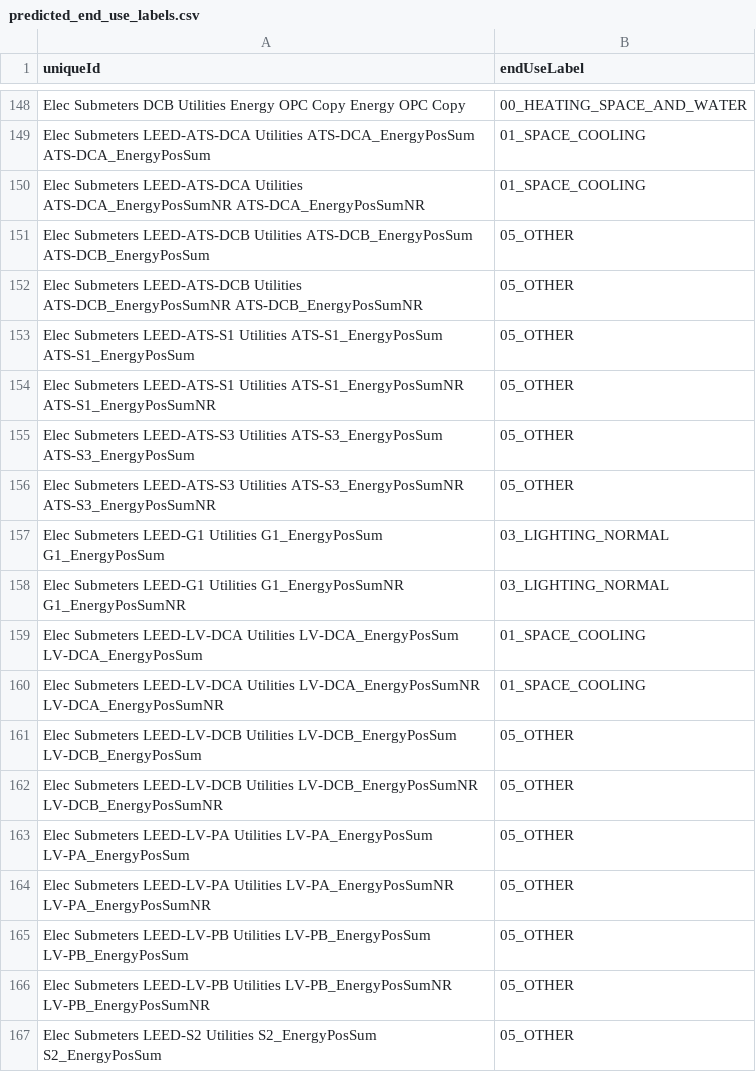
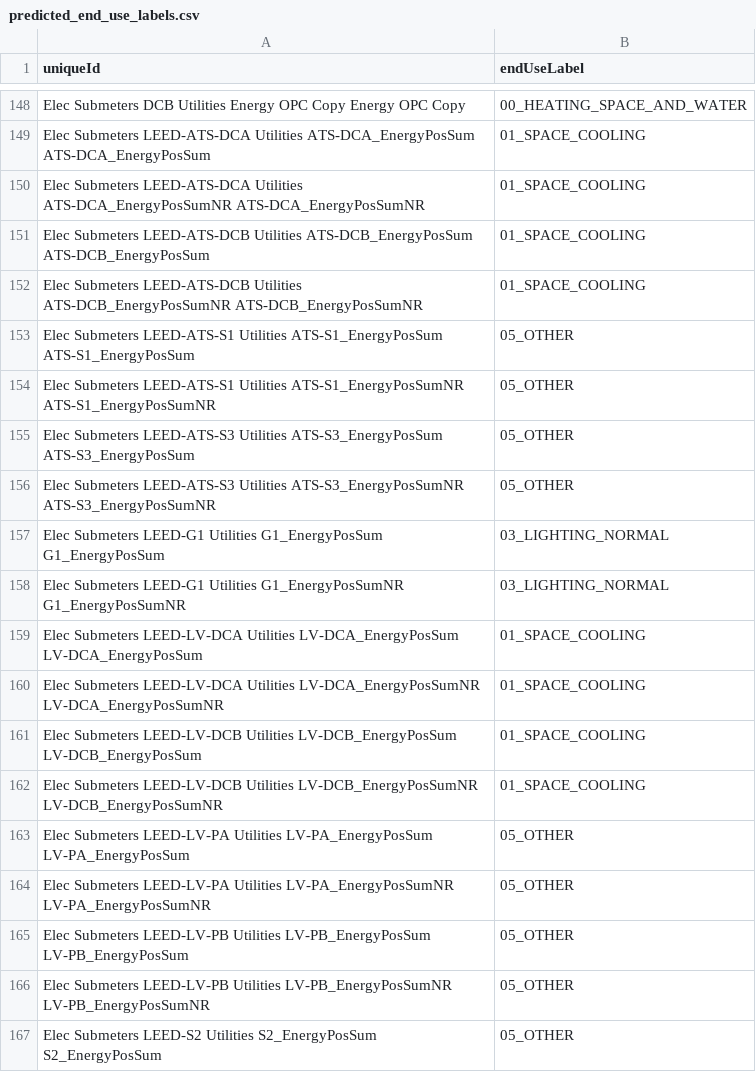
Before and after one commit to UBC-UrbanDataLab/Classifying-End-Use-MDS2020, a CSV file: data/csv_outputs/predicted_end_use_labels.csv, drawn as a sheet; only a part is shown, gaps mark what is left out.

```diff
--- a/data/csv_outputs/predicted_end_use_labels.csv
+++ b/data/csv_outputs/predicted_end_use_labels.csv
@@ -150,4 +150,4 @@ Elec Submeters LEED-ATS-DCA Utilities ATS-DCA_EnergyPosSum ATS-DCA_EnergyPosSum,
 Elec Submeters LEED-ATS-DCA Utilities ATS-DCA_EnergyPosSumNR ATS-DCA_EnergyPosSumNR,01_SPACE_COOLING
-Elec Submeters LEED-ATS-DCB Utilities ATS-DCB_EnergyPosSum ATS-DCB_EnergyPosSum,05_OTHER
-Elec Submeters LEED-ATS-DCB Utilities ATS-DCB_EnergyPosSumNR ATS-DCB_EnergyPosSumNR,05_OTHER
+Elec Submeters LEED-ATS-DCB Utilities ATS-DCB_EnergyPosSum ATS-DCB_EnergyPosSum,01_SPACE_COOLING
+Elec Submeters LEED-ATS-DCB Utilities ATS-DCB_EnergyPosSumNR ATS-DCB_EnergyPosSumNR,01_SPACE_COOLING
 Elec Submeters LEED-ATS-S1 Utilities ATS-S1_EnergyPosSum ATS-S1_EnergyPosSum,05_OTHER
@@ -160,4 +160,4 @@ Elec Submeters LEED-LV-DCA Utilities LV-DCA_EnergyPosSum LV-DCA_EnergyPosSum,01_
 Elec Submeters LEED-LV-DCA Utilities LV-DCA_EnergyPosSumNR LV-DCA_EnergyPosSumNR,01_SPACE_COOLING
-Elec Submeters LEED-LV-DCB Utilities LV-DCB_EnergyPosSum LV-DCB_EnergyPosSum,05_OTHER
-Elec Submeters LEED-LV-DCB Utilities LV-DCB_EnergyPosSumNR LV-DCB_EnergyPosSumNR,05_OTHER
+Elec Submeters LEED-LV-DCB Utilities LV-DCB_EnergyPosSum LV-DCB_EnergyPosSum,01_SPACE_COOLING
+Elec Submeters LEED-LV-DCB Utilities LV-DCB_EnergyPosSumNR LV-DCB_EnergyPosSumNR,01_SPACE_COOLING
 Elec Submeters LEED-LV-PA Utilities LV-PA_EnergyPosSum LV-PA_EnergyPosSum,05_OTHER
```
Also changed, not shown: data/csv_outputs/step1_clustering_phase_output.csv, data/csv_outputs/step2_aggregated_ec_data_output.csv, 5 other files.
